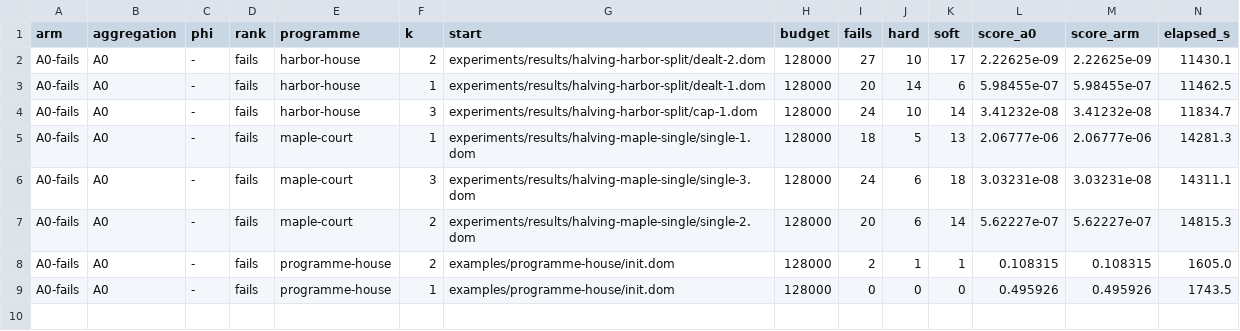
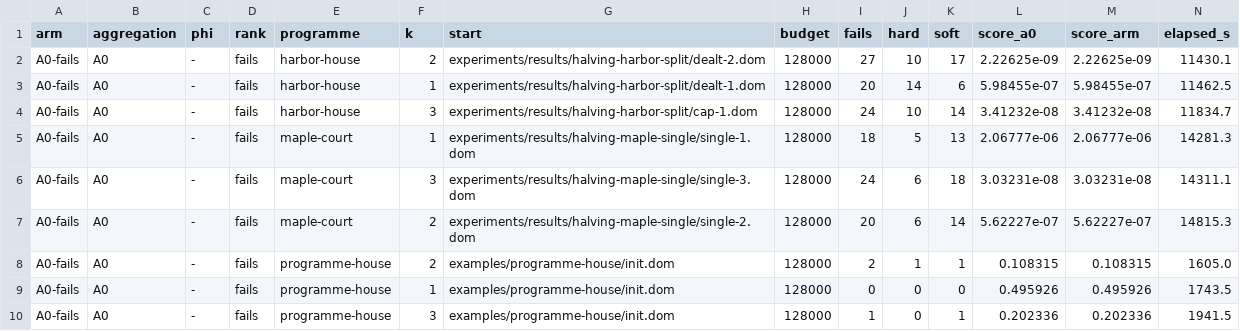
Before and after one commit to brunopostle/homemaker-layout, a TSV file: experiments/results/phase3-sliver/results.tsv, drawn as a sheet; only a part is shown; rows hold the shown columns only; the diff names each change by its address in the sheet, - before the commit and + after, or states it on an @@ line.

```diff
--- a/experiments/results/phase3-sliver/results.tsv
+++ b/experiments/results/phase3-sliver/results.tsv
+row 10: A0-fails | A0 | - | fails | programme-house | 3 | examples/programme-house/init.dom | 128000 | 1 | 0 | 1 | 0.202336 | 0.202336 | 1941.5
```
Also changed, not shown: 2 other files.
